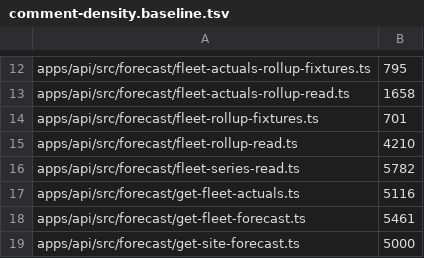
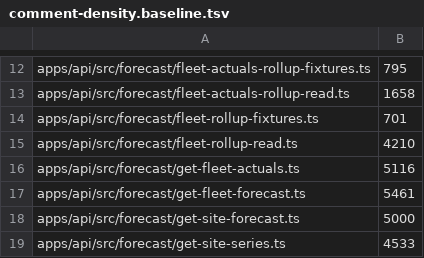
Before and after one commit to TomBennett-Lloyd/cumulo, a TSV file: .claude/comment-density.baseline.tsv, drawn as a sheet; only a part is shown, gaps mark what is left out; the shorter side is filled out with more unchanged rows.

```diff
--- a/.claude/comment-density.baseline.tsv
+++ b/.claude/comment-density.baseline.tsv
@@ -15,3 +15,2 @@ apps/api/src/forecast/fleet-rollup-fixtures.ts	701
 apps/api/src/forecast/fleet-rollup-read.ts	4210
-apps/api/src/forecast/fleet-series-read.ts	5782
 apps/api/src/forecast/get-fleet-actuals.ts	5116
```
Also changed, not shown: 10 other files.
